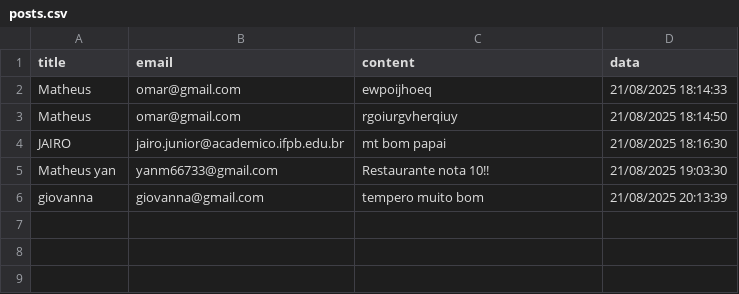
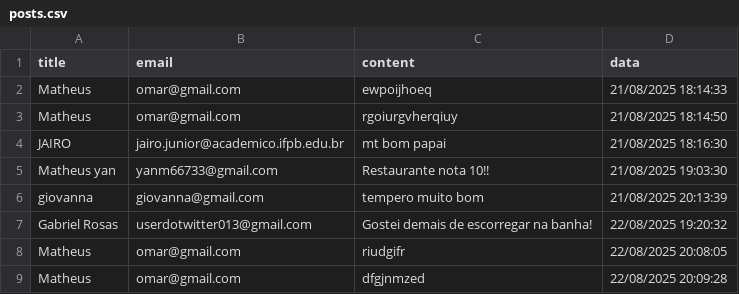
Before and after one commit to MatheusMachado16/EscorregaNaBanha, a CSV file: App/static/data/posts.csv, drawn as a sheet; the diff names each change by its address in the sheet, - before the commit and + after, or states it on an @@ line.

```diff
--- a/App/static/data/posts.csv
+++ b/App/static/data/posts.csv
+row 7: Gabriel Rosas | userdotwitter013@gmail.com | Gostei demais de escorregar na banha! | 22/08/2025 19:20:32
+row 8: Matheus | omar@gmail.com | riudgifr | 22/08/2025 20:08:05
+row 9: Matheus | omar@gmail.com | dfgjnmzed | 22/08/2025 20:09:28
```
Also changed, not shown: 6 other files.
